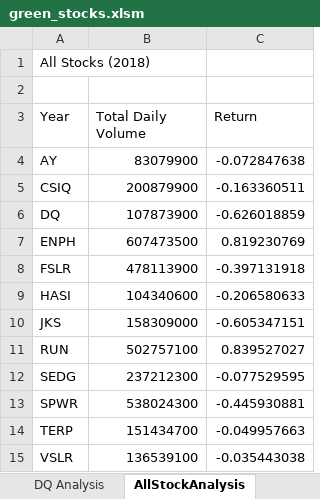
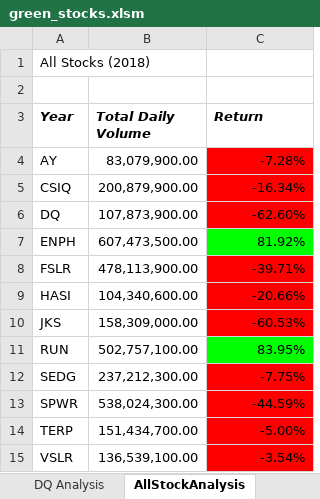
Before and after one commit to asosnik530/Stock-Analysis, an Excel workbook: green_stocks.xlsm, sheet AllStockAnalysis, drawn as a sheet; values as stored, in another font and other column widths than the file's, no borders; the diff names each change by its address in the sheet, - before the commit and + after, or states it on an @@ line.

Commit message:
Add files via upload

```diff
--- a/green_stocks.xlsm (sheet AllStockAnalysis)
+++ b/green_stocks.xlsm (sheet AllStockAnalysis)
@@ A3:C3 bold: off → on, italic: off → on @@
-B4 (Total Daily Volume): 83079900
+B4 (Total Daily Volume): 83,079,900.00
-C4 (Return): -0.072847638
+C4 (Return): -7.28%
-C4:C6 fill: none
+C4:C6 fill: #FF0000
-B5 (Total Daily Volume): 200879900
+B5 (Total Daily Volume): 200,879,900.00
-C5 (Return): -0.163360511
+C5 (Return): -16.34%
-B6 (Total Daily Volume): 107873900
+B6 (Total Daily Volume): 107,873,900.00
-C6 (Return): -0.626018859
+C6 (Return): -62.60%
-B7 (Total Daily Volume): 607473500
+B7 (Total Daily Volume): 607,473,500.00
-C7 (Return): 0.819230769
+C7 (Return): 81.92%
-C7 fill: none
+C7 fill: #00FF00
-B8 (Total Daily Volume): 478113900
+B8 (Total Daily Volume): 478,113,900.00
-C8 (Return): -0.397131918
+C8 (Return): -39.71%
-C8:C10 fill: none
+C8:C10 fill: #FF0000
-B9 (Total Daily Volume): 104340600
+B9 (Total Daily Volume): 104,340,600.00
-C9 (Return): -0.206580633
+C9 (Return): -20.66%
-B10 (Total Daily Volume): 158309000
+B10 (Total Daily Volume): 158,309,000.00
-C10 (Return): -0.605347151
+C10 (Return): -60.53%
-B11 (Total Daily Volume): 502757100
+B11 (Total Daily Volume): 502,757,100.00
-C11 (Return): 0.839527027
+C11 (Return): 83.95%
-C11 fill: none
+C11 fill: #00FF00
-B12 (Total Daily Volume): 237212300
+B12 (Total Daily Volume): 237,212,300.00
-C12 (Return): -0.077529595
+C12 (Return): -7.75%
-C12:C15 fill: none
+C12:C15 fill: #FF0000
-B13 (Total Daily Volume): 538024300
+B13 (Total Daily Volume): 538,024,300.00
-C13 (Return): -0.445930881
+C13 (Return): -44.59%
-B14 (Total Daily Volume): 151434700
+B14 (Total Daily Volume): 151,434,700.00
-C14 (Return): -0.049957663
+C14 (Return): -5.00%
-B15 (Total Daily Volume): 136539100
+B15 (Total Daily Volume): 136,539,100.00
-C15 (Return): -0.035443038
+C15 (Return): -3.54%
```
